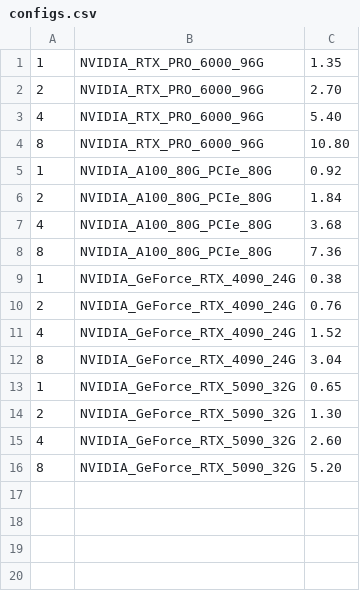
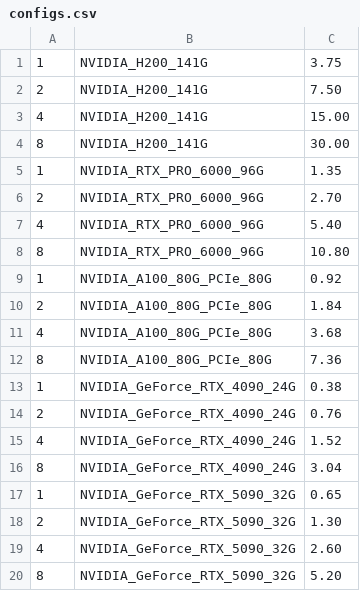
Before and after one commit to rajat709/de_nodes, a CSV file: yotta/configs.csv, drawn as a sheet; the diff names each change by its address in the sheet, - before the commit and + after, or states it on an @@ line.

Commit message:
Update configs.csv

```diff
--- a/yotta/configs.csv
+++ b/yotta/configs.csv
+row 1: 1 | NVIDIA_H200_141G | 3.75
+row 2: 2 | NVIDIA_H200_141G | 7.50
+row 3: 4 | NVIDIA_H200_141G | 15.00
+row 4: 8 | NVIDIA_H200_141G | 30.00
```
